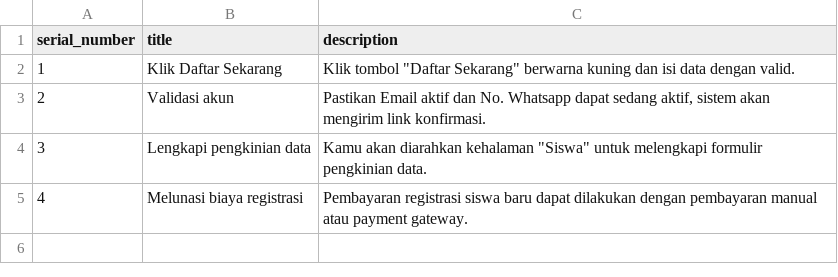
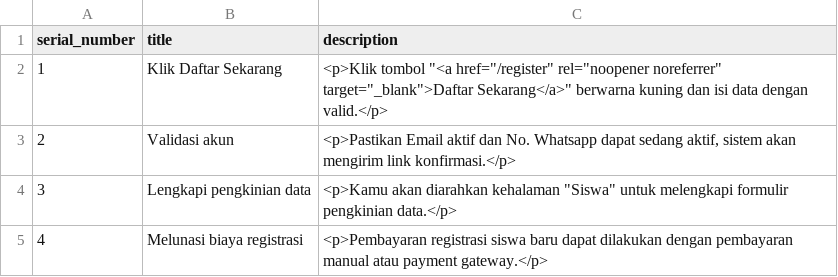
Before and after one commit to hadziqmtqn/ppdb, a CSV file: database/import/registration-steps.csv, drawn as a sheet.

```diff
--- a/database/import/registration-steps.csv
+++ b/database/import/registration-steps.csv
@@ -1,5 +1,5 @@
 serial_number;title;description
-1;Klik Daftar Sekarang;"Klik tombol ""Daftar Sekarang"" berwarna kuning dan isi data dengan valid."
-2;Validasi akun;Pastikan Email aktif dan No. Whatsapp dapat sedang aktif, sistem akan mengirim link konfirmasi.
-3;Lengkapi pengkinian data;"Kamu akan diarahkan kehalaman ""Siswa"" untuk melengkapi formulir pengkinian data."
-4;Melunasi biaya registrasi;Pembayaran registrasi siswa baru dapat dilakukan dengan pembayaran manual atau payment gateway.
+1;Klik Daftar Sekarang;"<p>Klik tombol ""<a href=""/register"" rel=""noopener noreferrer"" target=""_blank"">Daftar Sekarang</a>"" berwarna kuning dan isi data dengan valid.</p>"
+2;Validasi akun;<p>Pastikan Email aktif dan No. Whatsapp dapat sedang aktif, sistem akan mengirim link konfirmasi.</p>
+3;Lengkapi pengkinian data;"<p>Kamu akan diarahkan kehalaman ""Siswa"" untuk melengkapi formulir pengkinian data.</p>"
+4;Melunasi biaya registrasi;<p>Pembayaran registrasi siswa baru dapat dilakukan dengan pembayaran manual atau payment gateway.</p>
```
Also changed, not shown: 5 other files.
